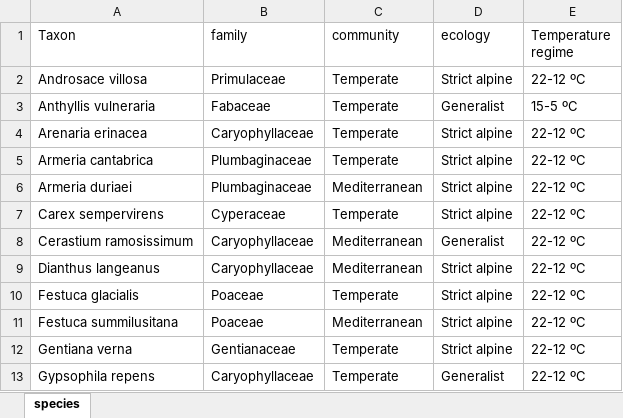
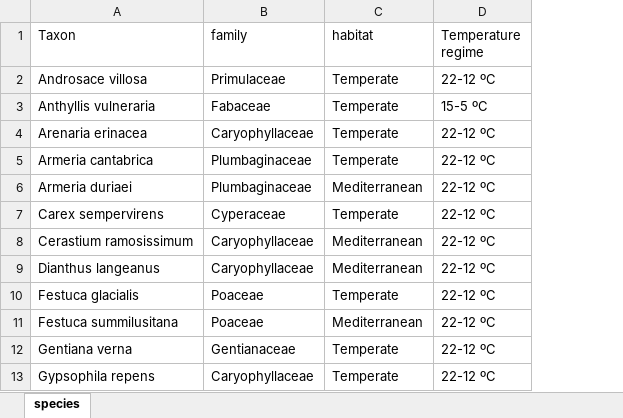
Before and after one commit to clara-espinosa/Oilcontent_Longevity, an Excel workbook: results/supplementary/Table S3. Optimal temperatures for species germination.xlsx, sheet species, drawn as a sheet; only a part is shown; values as stored, in another font and other column widths than the file's, no borders; the diff names each change by its address in the sheet, - before the commit and + after, or states it on an @@ line.

```diff
--- a/results/supplementary/Table S3. Optimal temperatures for species germination.xlsx (sheet species)
+++ b/results/supplementary/Table S3. Optimal temperatures for species germination.xlsx (sheet species)
-column D (ecology), rows 2-13: Strict alpine | Generalist | Strict alpine | Strict alpine | Strict alpine | Strict alpine | Generalist | Strict alpine | Strict alpine | Strict alpine | Strict alpine | Generalist
-C1: community
+C1: habitat
```
Also changed, not shown: results/supplementary/Table S4. Oil pca detailed results.xlsx, results/supplementary/Table S5. MCMC_model fixed effects results.xlsx, 9 other files.
